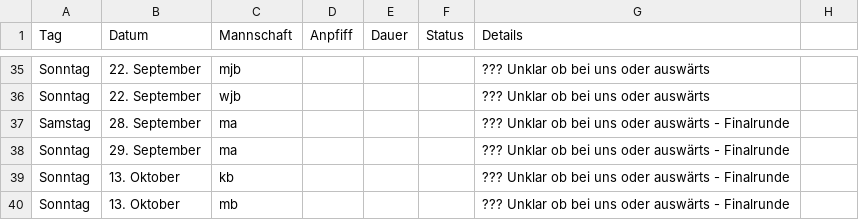
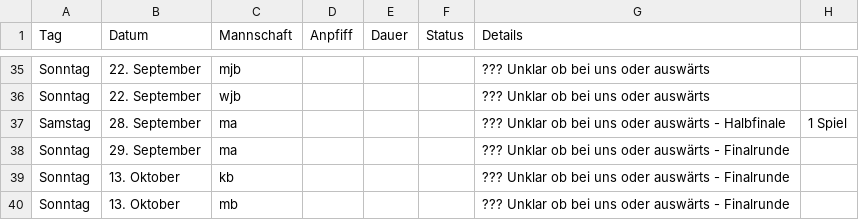
Before and after one commit to feldsaison/ka_feldsaison_2019, a CSV file: planung.csv, drawn as a sheet; only a part is shown, gaps mark what is left out.

Commit message:
Update planung.csv

```diff
--- a/planung.csv
+++ b/planung.csv
@@ -36,3 +36,3 @@ Sonntag, 22. September, mjb , , , ,  ??? Unklar ob bei uns oder auswärts
 Sonntag, 22. September, wjb, , , ,  ??? Unklar ob bei uns oder auswärts
-Samstag, 28. September, ma, , , , ??? Unklar ob bei uns oder auswärts - Finalrunde
+Samstag, 28. September, ma, , , , ??? Unklar ob bei uns oder auswärts - Halbfinale, 1 Spiel
 Sonntag, 29. September, ma, , , , ??? Unklar ob bei uns oder auswärts - Finalrunde
```
